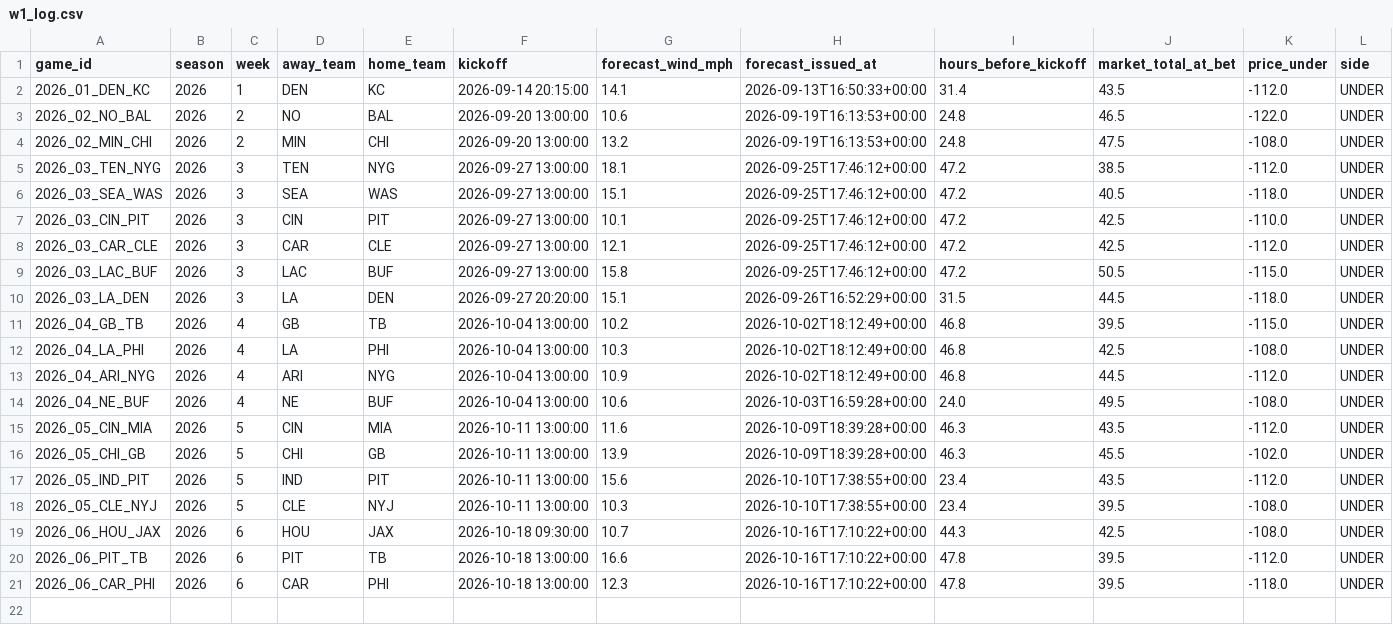
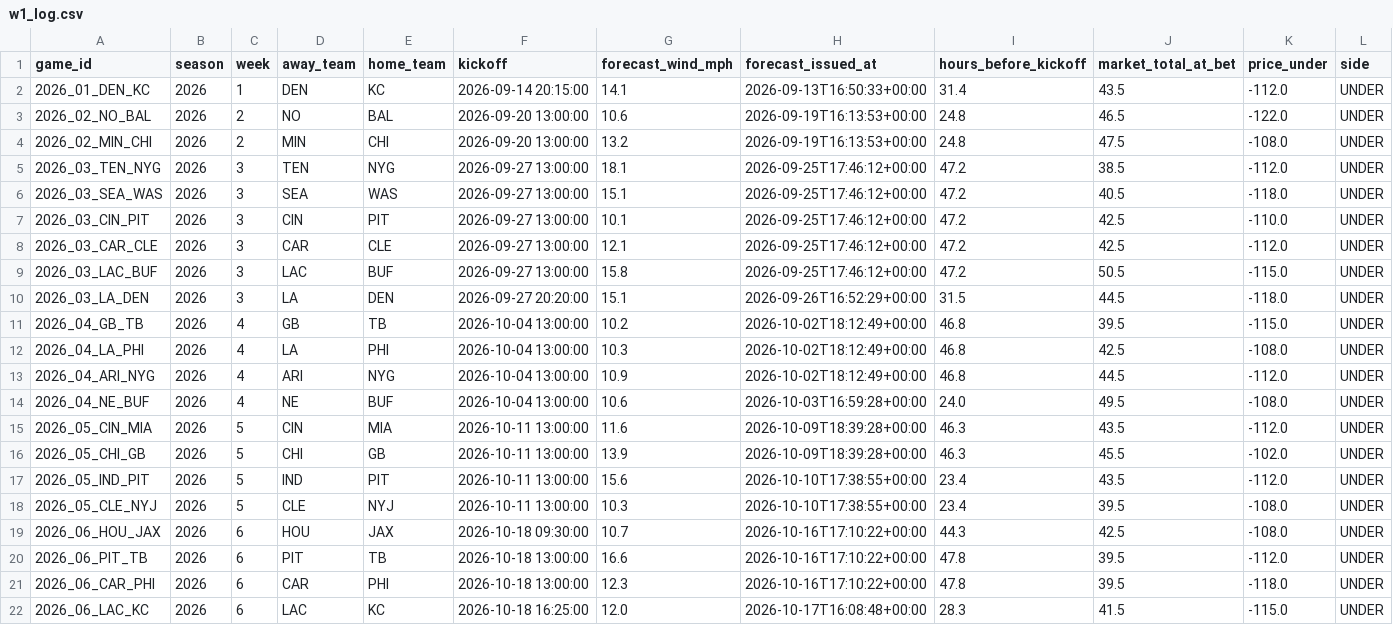
Before and after one commit to grantmelton30/fourth-down-forecast, a CSV file: nfl-model/data/w1_log.csv, drawn as a sheet; only a part is shown; rows hold the shown columns only; the diff names each change by its address in the sheet, - before the commit and + after, or states it on an @@ line.

```diff
--- a/nfl-model/data/w1_log.csv
+++ b/nfl-model/data/w1_log.csv
+row 22: 2026_06_LAC_KC | 2026 | 6 | LAC | KC | 2026-10-18 16:25:00 | 12.0 | 2026-10-17T16:08:48+00:00 | 28.3 | 41.5 | -115.0 | UNDER
```
Also changed, not shown: data/internal/graded_games_v2.csv, ncaa-model/data/p1_log.csv, 2 other files.
